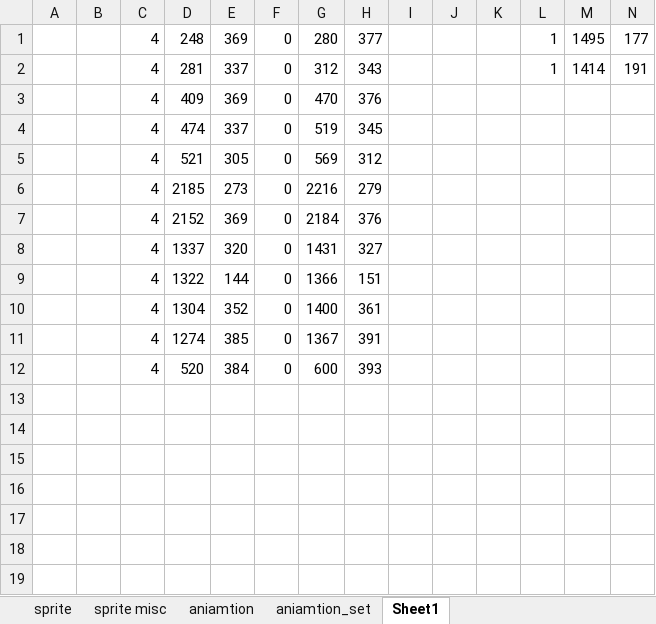
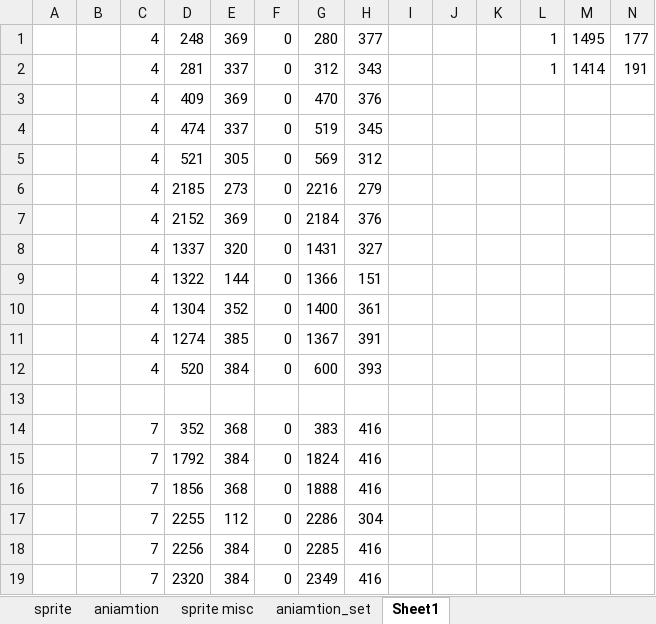
Before and after one commit to minhtuan97/GameSuperMarioBros3, an Excel workbook: filesprite.xlsx, sheet Sheet1, drawn as a sheet; only a part is shown; values as stored, in another font and other column widths than the file's, no borders; rows hold the shown columns only; the diff names each change by its address in the sheet, - before the commit and + after, or states it on an @@ line.

```diff
--- a/filesprite.xlsx (sheet Sheet1)
+++ b/filesprite.xlsx (sheet Sheet1)
@@ sheet tab order changed: sprite | aniamtion | sprite misc | aniamtion_set | Sheet1 @@
+row 13: (empty)
+row 14:  |  | 7 | 352 | 368 | 0 | 383 | 416
+row 15:  |  | 7 | 1792 | 384 | 0 | 1824 | 416
+row 16:  |  | 7 | 1856 | 368 | 0 | 1888 | 416
+row 17:  |  | 7 | 2255 | 112 | 0 | 2286 | 304
+row 18:  |  | 7 | 2256 | 384 | 0 | 2285 | 416
+row 19:  |  | 7 | 2320 | 384 | 0 | 2349 | 416
```
Also changed, not shown: sheet sprite, sheet aniamtion, sheet aniamtion_set, sheet sprite misc, formulas that keep their value, 6 other files.
